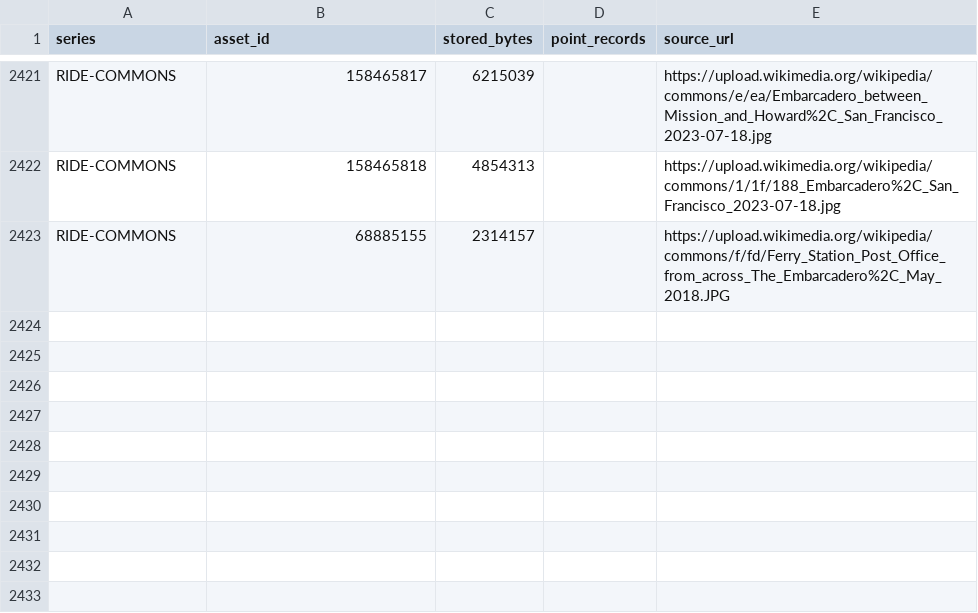
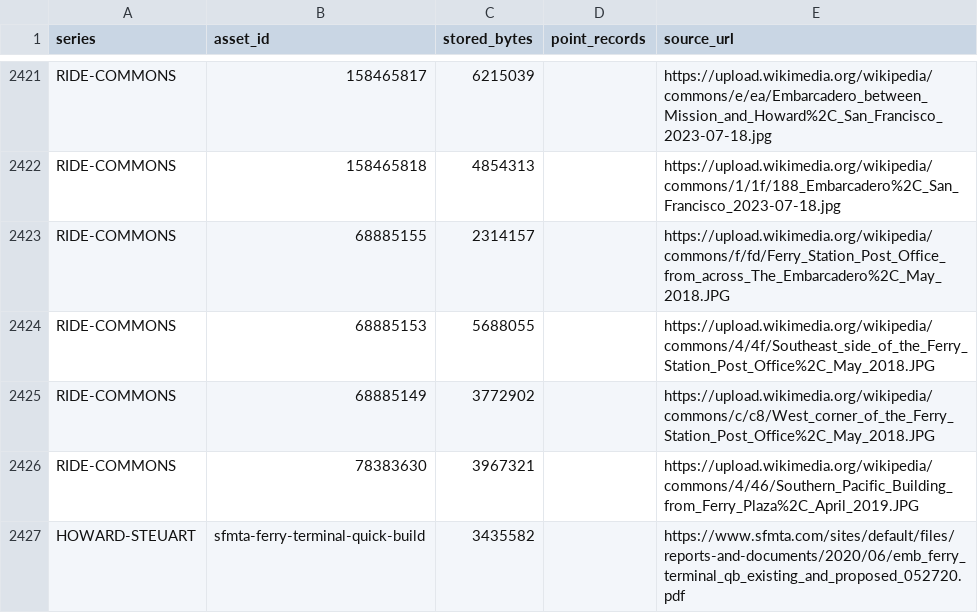
Before and after one commit to TomBunting1243/san-francisco-waterfront, a CSV file: references/SURVEY-ASSETS.csv, drawn as a sheet; only a part is shown, gaps mark what is left out.

```diff
--- a/references/SURVEY-ASSETS.csv
+++ b/references/SURVEY-ASSETS.csv
@@ -2423 +2423,5 @@ RIDE-COMMONS,158465818,4854313,,https://upload.wikimedia.org/wikipedia/commons/1
 RIDE-COMMONS,68885155,2314157,,https://upload.wikimedia.org/wikipedia/commons/f/fd/Ferry_Station_Post_Office_from_across_The_Embarcadero%2C_May_2018.JPG
+RIDE-COMMONS,68885153,5688055,,https://upload.wikimedia.org/wikipedia/commons/4/4f/Southeast_side_of_the_Ferry_Station_Post_Office%2C_May_2018.JPG
+RIDE-COMMONS,68885149,3772902,,https://upload.wikimedia.org/wikipedia/commons/c/c8/West_corner_of_the_Ferry_Station_Post_Office%2C_May_2018.JPG
+RIDE-COMMONS,78383630,3967321,,https://upload.wikimedia.org/wikipedia/commons/4/46/Southern_Pacific_Building_from_Ferry_Plaza%2C_April_2019.JPG
+HOWARD-STEUART,sfmta-ferry-terminal-quick-build,3435582,,https://www.sfmta.com/sites/default/files/reports-and-documents/2020/06/emb_ferry_terminal_qb_existing_and_proposed_052720.pdf
```
Also changed, not shown: 17 other files.
